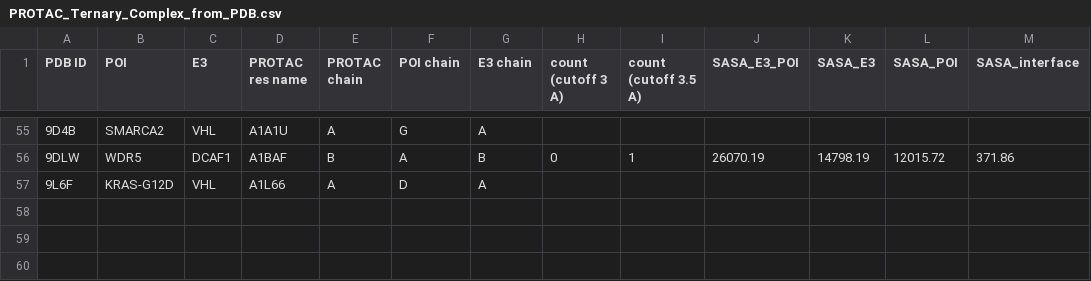
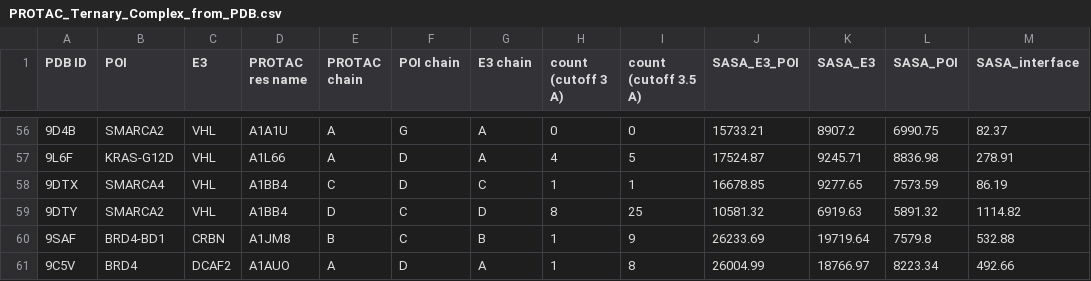
Before and after one commit to zhao-fuqiang/PROTAC-shotgun-html, a CSV file: PROTAC_Ternary_Complex_from_PDB.csv, drawn as a sheet; only a part is shown, gaps mark what is left out; the diff covers the shown part only.

Commit message:
Update PROTAC_Ternary_Complex_from_PDB.csv
Add info for new ternary complexes.

```diff
--- a/PROTAC_Ternary_Complex_from_PDB.csv
+++ b/PROTAC_Ternary_Complex_from_PDB.csv
@@ -55,3 +56,6 @@ PDB ID,POI,E3,PROTAC res name,PROTAC chain,POI chain,E3 chain,count (cutoff 3 A)
-9D4B,SMARCA2,VHL,A1A1U,A,G,A,,,,,,
-9DLW,WDR5,DCAF1,A1BAF,B,A,B,0,1,26070.19,14798.19,12015.72,371.86
-9L6F,KRAS-G12D,VHL,A1L66,A,D,A,,,,,,
+9D4B,SMARCA2,VHL,A1A1U,A,G,A,0,0,15733.21,8907.2,6990.75,82.37
+9L6F,KRAS-G12D,VHL,A1L66,A,D,A,4,5,17524.87,9245.71,8836.98,278.91
+9DTX,SMARCA4,VHL,A1BB4,C,D,C,1,1,16678.85,9277.65,7573.59,86.19
+9DTY,SMARCA2,VHL,A1BB4,D,C,D,8,25,10581.32,6919.63,5891.32,1114.82
+9SAF,BRD4-BD1,CRBN,A1JM8,B,C,B,1,9,26233.69,19719.64,7579.8,532.88
+9C5V,BRD4,DCAF2,A1AUO,A,D,A,1,8,26004.99,18766.97,8223.34,492.66
```
Also changed, not shown: 33 moved rows elsewhere in this file.
